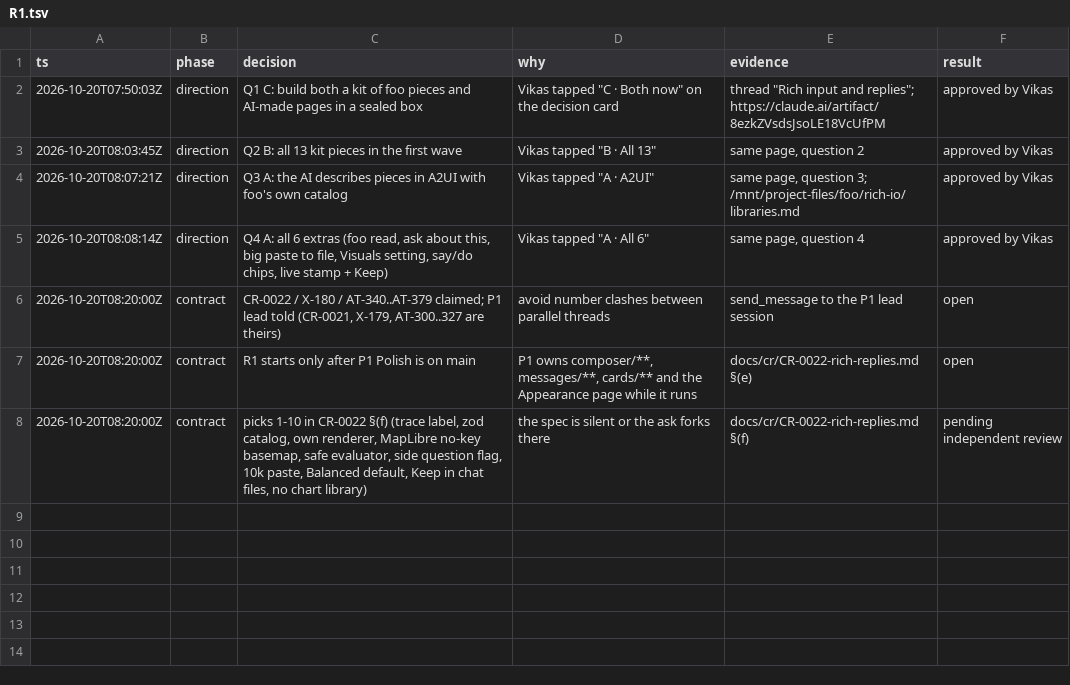
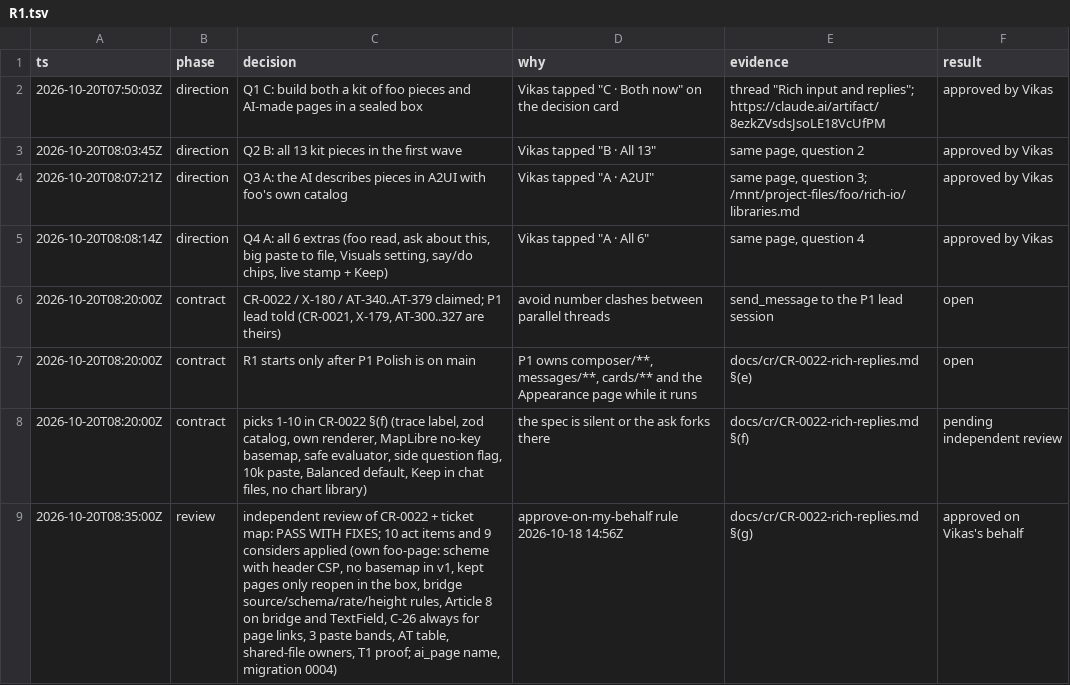
Before and after one commit to vikas53953/foo-agent, a TSV file: docs/decisions/R1.tsv, drawn as a sheet.

```diff
--- a/docs/decisions/R1.tsv
+++ b/docs/decisions/R1.tsv
@@ -8 +8,2 @@ ts	phase	decision	why	evidence	result
 2026-10-20T08:20:00Z	contract	picks 1-10 in CR-0022 §(f) (trace label, zod catalog, own renderer, MapLibre no-key basemap, safe evaluator, side question flag, 10k paste, Balanced default, Keep in chat files, no chart library)	the spec is silent or the ask forks there	docs/cr/CR-0022-rich-replies.md §(f)	pending independent review
+2026-10-20T08:35:00Z	review	independent review of CR-0022 + ticket map: PASS WITH FIXES; 10 act items and 9 considers applied (own foo-page: scheme with header CSP, no basemap in v1, kept pages only reopen in the box, bridge source/schema/rate/height rules, Article 8 on bridge and TextField, C-26 always for page links, 3 paste bands, AT table, shared-file owners, T1 proof; ai_page name, migration 0004)	approve-on-my-behalf rule 2026-10-18 14:56Z	docs/cr/CR-0022-rich-replies.md §(g)	approved on Vikas's behalf
```
Also changed, not shown: 2 other files.
